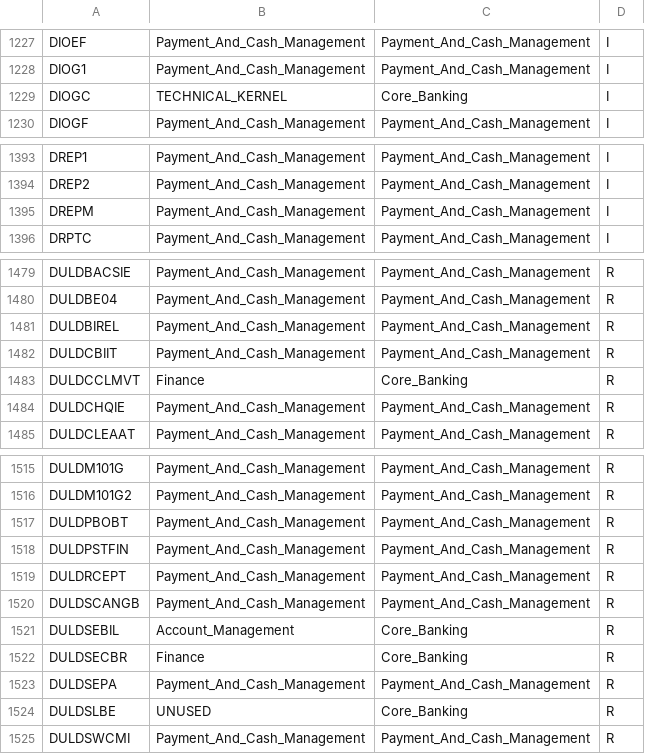
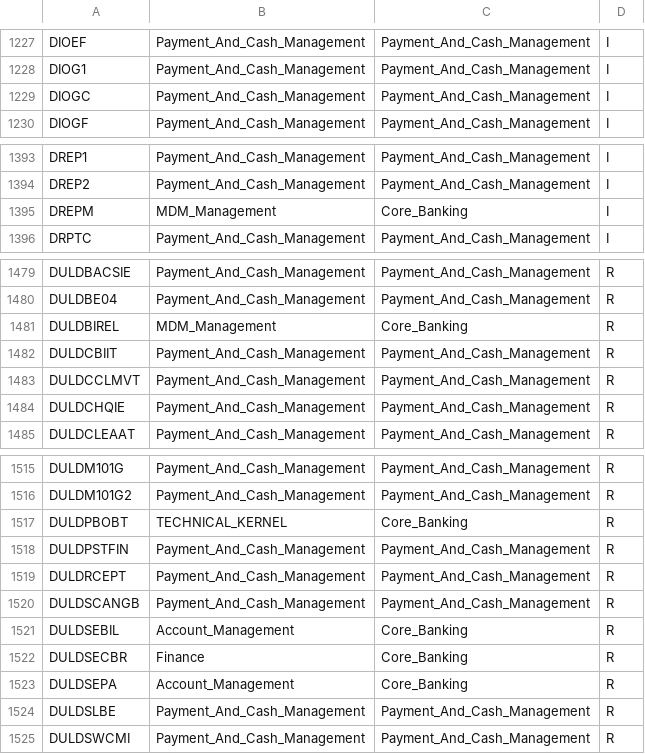
Before and after one commit to dcavey/Clustering, a CSV file: FindClusters/src/resources/xref_program_module.csv, drawn as a sheet; only a part is shown, gaps mark what is left out.

```diff
--- a/FindClusters/src/resources/xref_program_module.csv
+++ b/FindClusters/src/resources/xref_program_module.csv
@@ -1228,3 +1228,3 @@ DIOEF;Payment_And_Cash_Management;Payment_And_Cash_Management;I
 DIOG1;Payment_And_Cash_Management;Payment_And_Cash_Management;I
-DIOGC;TECHNICAL_KERNEL;Core_Banking;I
+DIOGC;Payment_And_Cash_Management;Payment_And_Cash_Management;I
 DIOGF;Payment_And_Cash_Management;Payment_And_Cash_Management;I
@@ -1394,3 +1394,3 @@ DREP1;Payment_And_Cash_Management;Payment_And_Cash_Management;I
 DREP2;Payment_And_Cash_Management;Payment_And_Cash_Management;I
-DREPM;Payment_And_Cash_Management;Payment_And_Cash_Management;I
+DREPM;MDM_Management;Core_Banking;I
 DRPTC;Payment_And_Cash_Management;Payment_And_Cash_Management;I
@@ -1480,5 +1480,5 @@ DULDBACSIE;Payment_And_Cash_Management;Payment_And_Cash_Management;R
 DULDBE04;Payment_And_Cash_Management;Payment_And_Cash_Management;R
-DULDBIREL;Payment_And_Cash_Management;Payment_And_Cash_Management;R
+DULDBIREL;MDM_Management;Core_Banking;R
 DULDCBIIT;Payment_And_Cash_Management;Payment_And_Cash_Management;R
-DULDCCLMVT;Finance;Core_Banking;R
+DULDCCLMVT;Payment_And_Cash_Management;Payment_And_Cash_Management;R
 DULDCHQIE;Payment_And_Cash_Management;Payment_And_Cash_Management;R
@@ -1516,3 +1516,3 @@ DULDM101G;Payment_And_Cash_Management;Payment_And_Cash_Management;R
 DULDM101G2;Payment_And_Cash_Management;Payment_And_Cash_Management;R
-DULDPBOBT;Payment_And_Cash_Management;Payment_And_Cash_Management;R
+DULDPBOBT;TECHNICAL_KERNEL;Core_Banking;R
 DULDPSTFIN;Payment_And_Cash_Management;Payment_And_Cash_Management;R
@@ -1522,4 +1522,4 @@ DULDSEBIL;Account_Management;Core_Banking;R
 DULDSECBR;Finance;Core_Banking;R
-DULDSEPA;Payment_And_Cash_Management;Payment_And_Cash_Management;R
-DULDSLBE;UNUSED;Core_Banking;R
+DULDSEPA;Account_Management;Core_Banking;R
+DULDSLBE;Payment_And_Cash_Management;Payment_And_Cash_Management;R
 DULDSWCMI;Payment_And_Cash_Management;Payment_And_Cash_Management;R
```
Also changed, not shown: FindClusters/src/resources/xref_table_module.csv, 1 other file.
